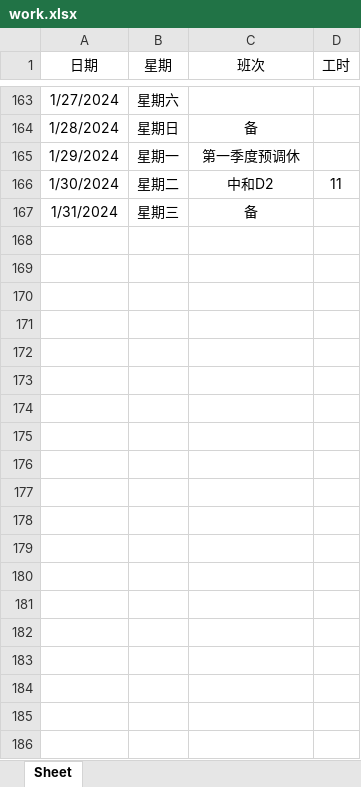
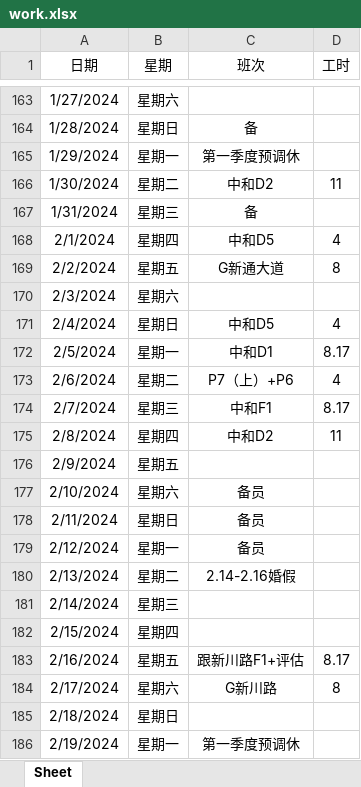
Before and after one commit to YuandongXia/work, an Excel workbook: work.xlsx, sheet Sheet, drawn as a sheet; only a part is shown, gaps mark what is left out; values as stored, in another font and other column widths than the file's, no borders; the diff names each change by its address in the sheet, - before the commit and + after, or states it on an @@ line.

Commit message:
0127

```diff
--- a/work.xlsx (sheet Sheet)
+++ b/work.xlsx (sheet Sheet)
+row 168: 2/1/2024 | 星期四 | 中和D5 | 4
+row 169: 2/2/2024 | 星期五 | G新通大道 | 8
+row 170: 2/3/2024 | 星期六
+row 171: 2/4/2024 | 星期日 | 中和D5 | 4
+row 172: 2/5/2024 | 星期一 | 中和D1 | 8.17
+row 173: 2/6/2024 | 星期二 | P7（上）+P6 | 4
+row 174: 2/7/2024 | 星期三 | 中和F1 | 8.17
+row 175: 2/8/2024 | 星期四 | 中和D2 | 11
+row 176: 2/9/2024 | 星期五
+row 177: 2/10/2024 | 星期六 | 备员
+row 178: 2/11/2024 | 星期日 | 备员
+row 179: 2/12/2024 | 星期一 | 备员
+row 180: 2/13/2024 | 星期二 | 2.14-2.16婚假
+row 181: 2/14/2024 | 星期三
+row 182: 2/15/2024 | 星期四
+row 183: 2/16/2024 | 星期五 | 跟新川路F1+评估 | 8.17
+row 184: 2/17/2024 | 星期六 | G新川路 | 8
+row 185: 2/18/2024 | 星期日
+row 186: 2/19/2024 | 星期一 | 第一季度预调休
```
